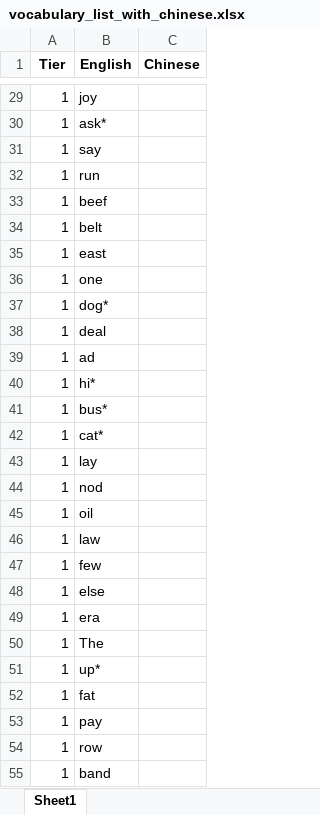
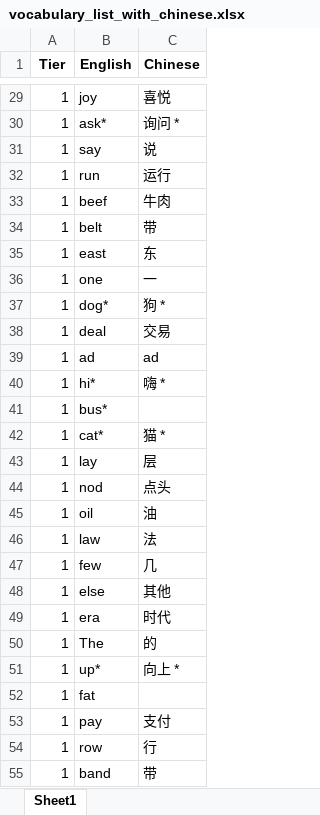
Before and after one commit to LithiumValproate/Pyt-Homework, an Excel workbook: Personal/vocabulary_list_with_chinese.xlsx, sheet Sheet1, drawn as a sheet; only a part is shown, gaps mark what is left out; values as stored, in another font and other column widths than the file's, no borders; the diff covers the shown part only; the diff names each change by its address in the sheet, - before the commit and + after, or states it on an @@ line.

```diff
--- a/Personal/vocabulary_list_with_chinese.xlsx (sheet Sheet1)
+++ b/Personal/vocabulary_list_with_chinese.xlsx (sheet Sheet1)
-C29 (Chinese): (empty)
+C29 (Chinese): 喜悦
-C30 (Chinese): (empty)
+C30 (Chinese): 询问 *
-C31 (Chinese): (empty)
+C31 (Chinese): 说
-C32 (Chinese): (empty)
+C32 (Chinese): 运行
-C33 (Chinese): (empty)
+C33 (Chinese): 牛肉
-C34 (Chinese): (empty)
+C34 (Chinese): 带
-C35 (Chinese): (empty)
+C35 (Chinese): 东
-C36 (Chinese): (empty)
+C36 (Chinese): 一
-C37 (Chinese): (empty)
+C37 (Chinese): 狗 *
-C38 (Chinese): (empty)
+C38 (Chinese): 交易
-C39 (Chinese): (empty)
+C39 (Chinese): ad
-C40 (Chinese): (empty)
+C40 (Chinese): 嗨 *
-C42 (Chinese): (empty)
+C42 (Chinese): 猫 *
-C43 (Chinese): (empty)
+C43 (Chinese): 层
-C44 (Chinese): (empty)
+C44 (Chinese): 点头
-C45 (Chinese): (empty)
+C45 (Chinese): 油
-C46 (Chinese): (empty)
+C46 (Chinese): 法
-C47 (Chinese): (empty)
+C47 (Chinese): 几
-C48 (Chinese): (empty)
+C48 (Chinese): 其他
-C49 (Chinese): (empty)
+C49 (Chinese): 时代
-C50 (Chinese): (empty)
+C50 (Chinese): 的
-C51 (Chinese): (empty)
+C51 (Chinese): 向上 *
-C53 (Chinese): (empty)
+C53 (Chinese): 支付
-C54 (Chinese): (empty)
+C54 (Chinese): 行
-C55 (Chinese): (empty)
+C55 (Chinese): 带
```
Also changed, not shown: 1606 edited cells elsewhere in this sheet.
